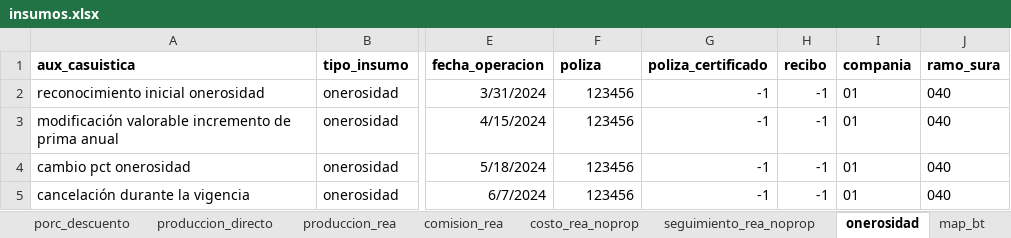
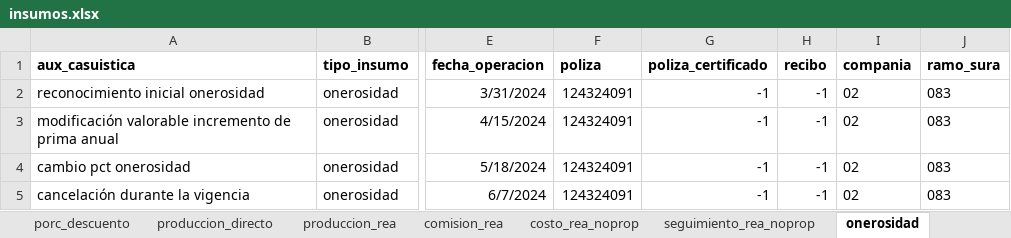
Before and after one commit to sebastobone/prototipo-pcr, an Excel workbook: prototipo_pcr/inputs/insumos.xlsx, sheet onerosidad, drawn as a sheet; only a part is shown, gaps mark what is left out; values as stored, in another font and other column widths than the file's, no borders; the diff names each change by its address in the sheet, - before the commit and + after, or states it on an @@ line.

Commit message:
Agregar insumo de recuperacion de onerosidad PP

```diff
--- a/prototipo_pcr/inputs/insumos.xlsx (sheet onerosidad)
+++ b/prototipo_pcr/inputs/insumos.xlsx (sheet onerosidad)
-F2:F5 (poliza): 123456
+F2:F5 (poliza): 124324091
-I2:I5 (compania): 01
+I2:I5 (compania): 02
-J2:J5 (ramo_sura): 040
+J2:J5 (ramo_sura): 083
```
Also changed, not shown: sheet param_contabilidad, sheet costo_rea_noprop, other sheet tabs, 2 other files.
